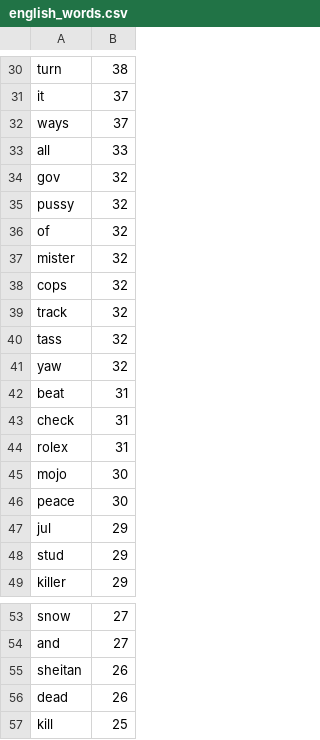
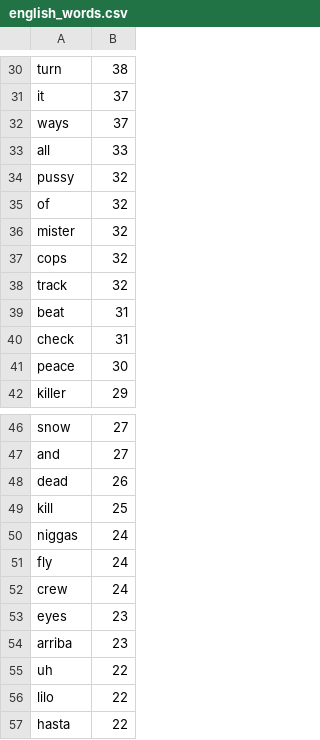
Before and after one commit to owengombas/genyus, a CSV file: notebooks/report/datas/english_words.csv, drawn as a sheet; only a part is shown, gaps mark what is left out; the shorter side is filled out with more unchanged rows; the diff names each change by its address in the sheet, - before the commit and + after, or states it on an @@ line.

```diff
--- a/notebooks/report/datas/english_words.csv
+++ b/notebooks/report/datas/english_words.csv
-row 34: gov | 32
-row 40: tass | 32
-row 41: yaw | 32
-row 44: rolex | 31
-row 45: mojo | 30
-row 47: jul | 29
-row 48: stud | 29
-row 55: sheitan | 26
```
Also changed, not shown: notebooks/report/datas/not_french.csv, 2 other files.
